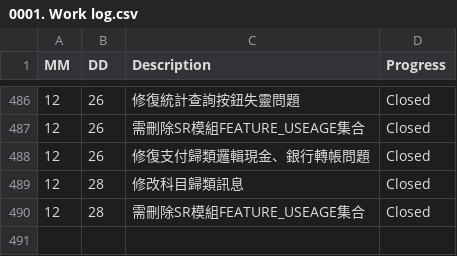
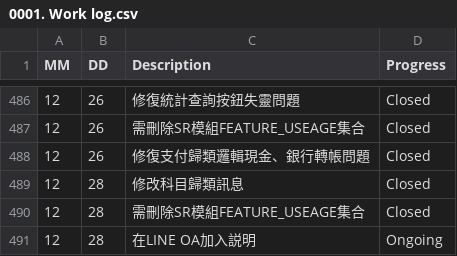
Before and after one commit to AustinLiao69/Project-LCAS-Sandbox, a CSV file: 00. Master_Project document/0001. Work log.csv, drawn as a sheet; only a part is shown, gaps mark what is left out.

Commit message:
ok

```diff
--- a/00. Master_Project document/0001. Work log.csv
+++ b/00. Master_Project document/0001. Work log.csv
@@ -490 +490,2 @@ MM 	 DD 	 Description 	    Progress
 12	28	 需刪除SR模組FEATURE_USEAGE集合  	 Closed
+12	28	 在LINE OA加入説明  	 Ongoing
```
